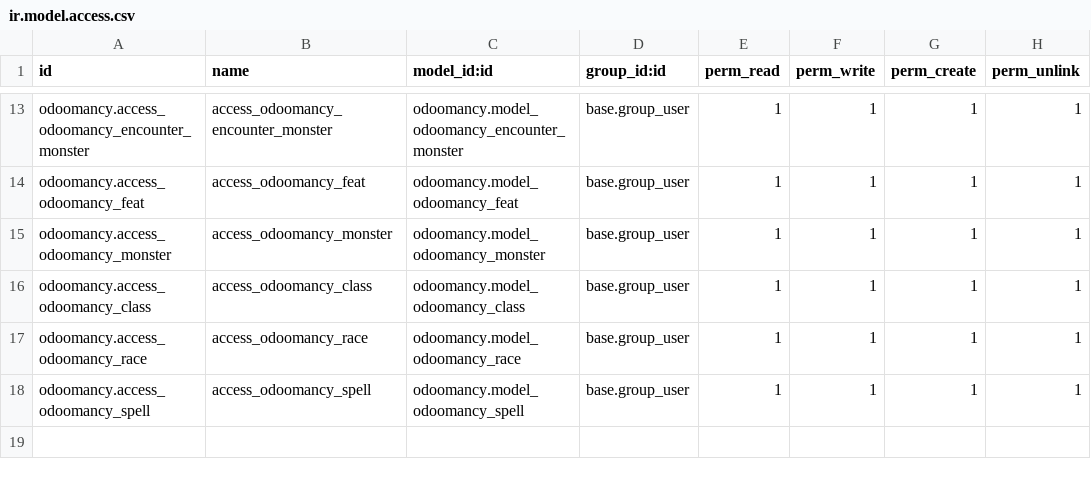
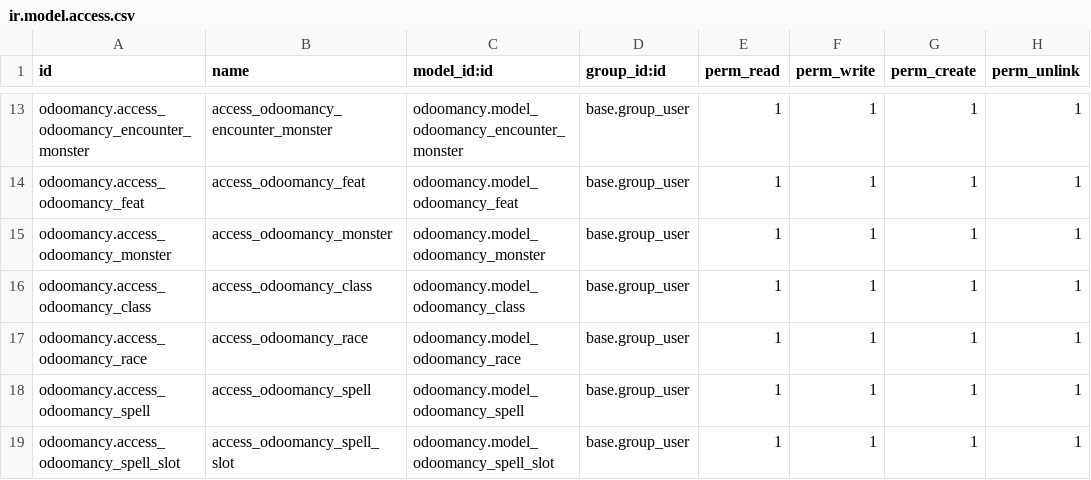
Before and after one commit to JLandion/Odoomancy, a CSV file: odoomancy/security/ir.model.access.csv, drawn as a sheet; only a part is shown, gaps mark what is left out; the diff names each change by its address in the sheet, - before the commit and + after, or states it on an @@ line.

```diff
--- a/odoomancy/security/ir.model.access.csv
+++ b/odoomancy/security/ir.model.access.csv
+row 19: odoomancy.access_odoomancy_spell_slot | access_odoomancy_spell_slot | odoomancy.model_odoomancy_spell_slot | base.group_user | 1 | 1 | 1 | 1
```
Also changed, not shown: odoomancy_data_import/security/ir.model.access.csv, 16 other files.
